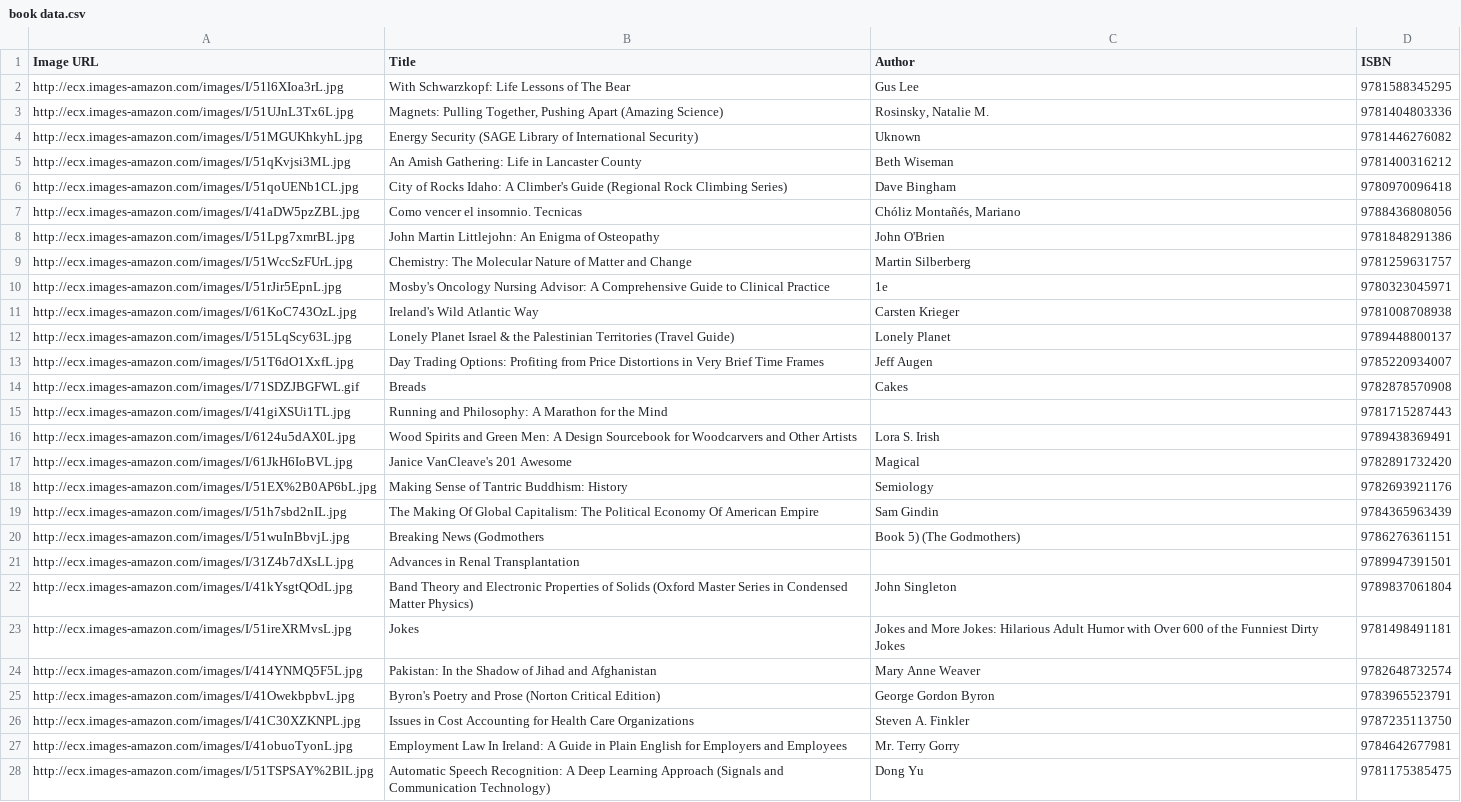
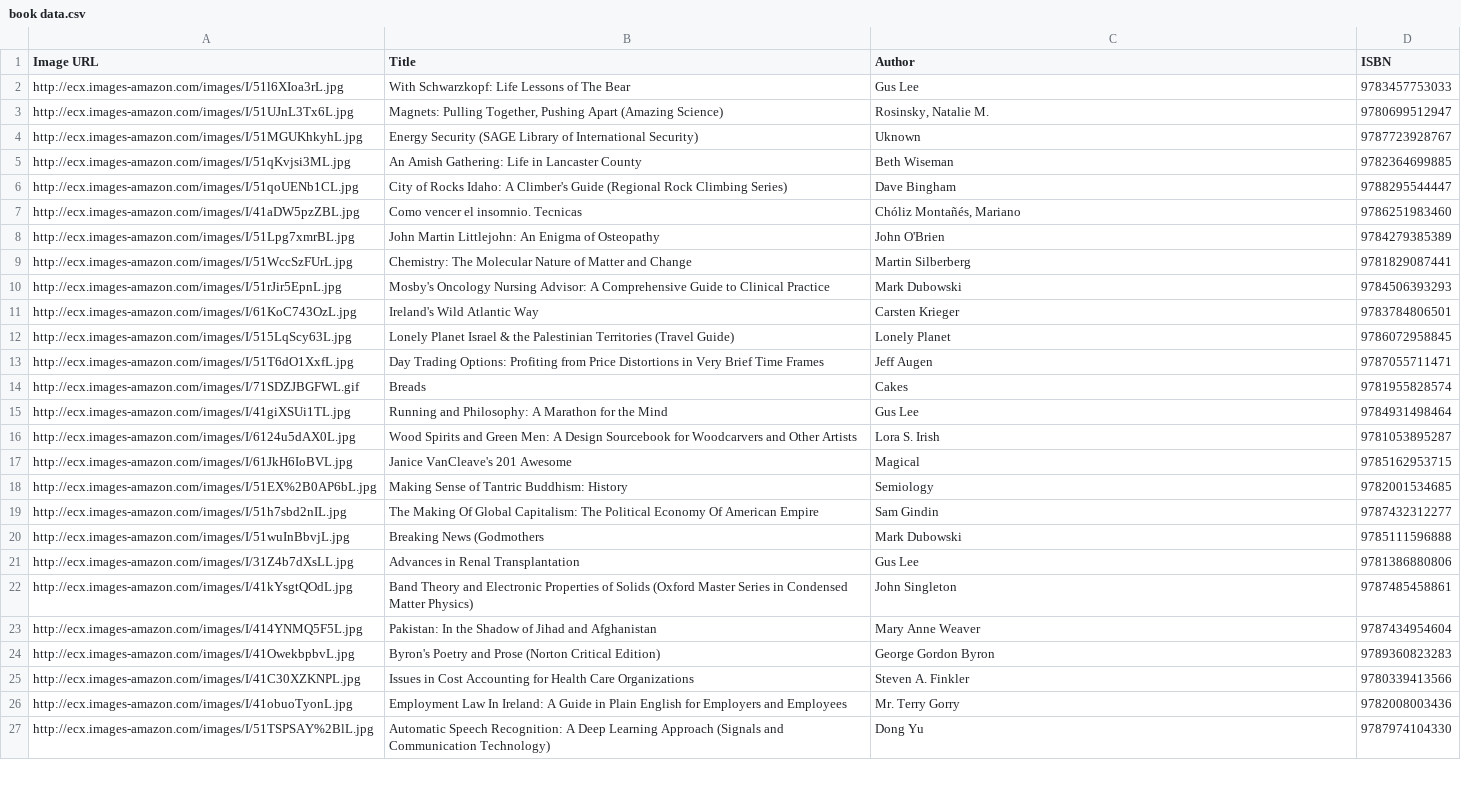
Before and after one commit to WanAdamm/E-library-CAT201-assignment-1-, a CSV file: src/main/data/book data.csv, drawn as a sheet; only a part is shown; removed rows and columns are numbered as before the commit, all else as after; the diff covers the shown part only; the diff names each change by its address in the sheet, - before the commit and + after, or states it on an @@ line.

```diff
--- a/src/main/data/book data.csv
+++ b/src/main/data/book data.csv
-D2 (ISBN): 9781588345295
+D2 (ISBN): 9783457753033
-D3 (ISBN): 9781404803336
+D3 (ISBN): 9780699512947
-D4 (ISBN): 9781446276082
+D4 (ISBN): 9787723928767
-D5 (ISBN): 9781400316212
+D5 (ISBN): 9782364699885
-D6 (ISBN): 9780970096418
+D6 (ISBN): 9788295544447
-D7 (ISBN): 9788436808056
+D7 (ISBN): 9786251983460
-D8 (ISBN): 9781848291386
+D8 (ISBN): 9784279385389
-D9 (ISBN): 9781259631757
+D9 (ISBN): 9781829087441
-C10 (Author): 1e
+C10 (Author): Mark Dubowski
-D10 (ISBN): 9780323045971
+D10 (ISBN): 9784506393293
-D11 (ISBN): 9781008708938
+D11 (ISBN): 9783784806501
-D12 (ISBN): 9789448800137
+D12 (ISBN): 9786072958845
-D13 (ISBN): 9785220934007
+D13 (ISBN): 9787055711471
-D14 (ISBN): 9782878570908
+D14 (ISBN): 9781955828574
-C15 (Author): (empty)
+C15 (Author): Gus Lee
-D15 (ISBN): 9781715287443
+D15 (ISBN): 9784931498464
-D16 (ISBN): 9789438369491
+D16 (ISBN): 9781053895287
-D17 (ISBN): 9782891732420
+D17 (ISBN): 9785162953715
-D18 (ISBN): 9782693921176
+D18 (ISBN): 9782001534685
-D19 (ISBN): 9784365963439
+D19 (ISBN): 9787432312277
-C20 (Author): Book 5) (The Godmothers)
+C20 (Author): Mark Dubowski
-D20 (ISBN): 9786276361151
+D20 (ISBN): 9785111596888
-C21 (Author): (empty)
+C21 (Author): Gus Lee
-D21 (ISBN): 9789947391501
+D21 (ISBN): 9781386880806
-D22 (ISBN): 9789837061804
+D22 (ISBN): 9787485458861
-row 23: http://ecx.images-amazon.com/images/I/51ireXRMvsL.jpg | Jokes | Jokes and More Jokes: Hilarious Adult Humor with Over 600 of the Funniest Dirty Jokes | 9781498491181
-D23 (ISBN): 9782648732574
+D23 (ISBN): 9787434954604
-D24 (ISBN): 9783965523791
+D24 (ISBN): 9789360823283
-D25 (ISBN): 9787235113750
+D25 (ISBN): 9780339413566
-D26 (ISBN): 9784642677981
+D26 (ISBN): 9782008003436
-D27 (ISBN): 9781175385475
+D27 (ISBN): 9787974104330
```
Also changed, not shown: 26 edited cells elsewhere in this file, 10 other files.
